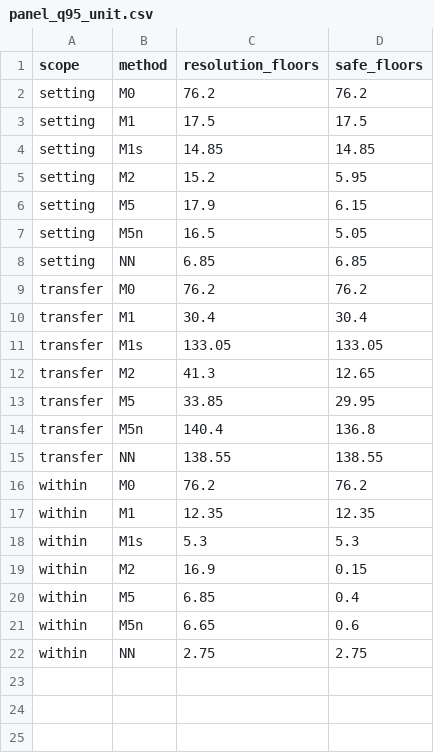
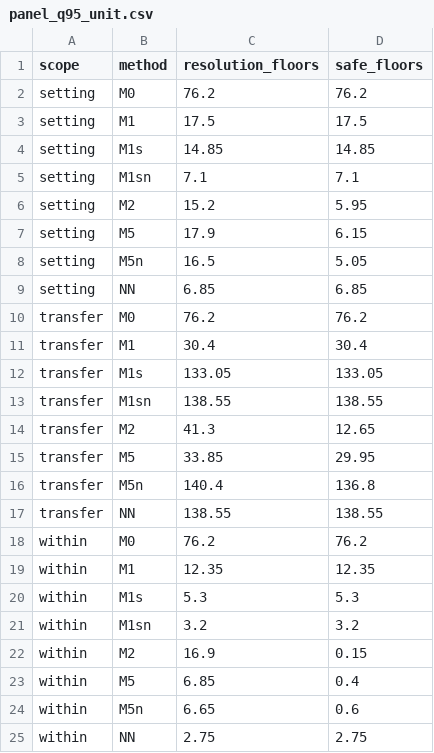
Before and after one commit to htcanseven/Claude, a CSV file: results/panel_q95_unit.csv, drawn as a sheet.

```diff
--- a/results/panel_q95_unit.csv
+++ b/results/panel_q95_unit.csv
@@ -4,2 +4,3 @@ setting,M1,17.5,17.5
 setting,M1s,14.85,14.85
+setting,M1sn,7.1,7.1
 setting,M2,15.2,5.95
@@ -11,2 +12,3 @@ transfer,M1,30.4,30.4
 transfer,M1s,133.05,133.05
+transfer,M1sn,138.55,138.55
 transfer,M2,41.3,12.65
@@ -18,2 +20,3 @@ within,M1,12.35,12.35
 within,M1s,5.3,5.3
+within,M1sn,3.2,3.2
 within,M2,16.9,0.15
```
Also changed, not shown: 5 other files.
